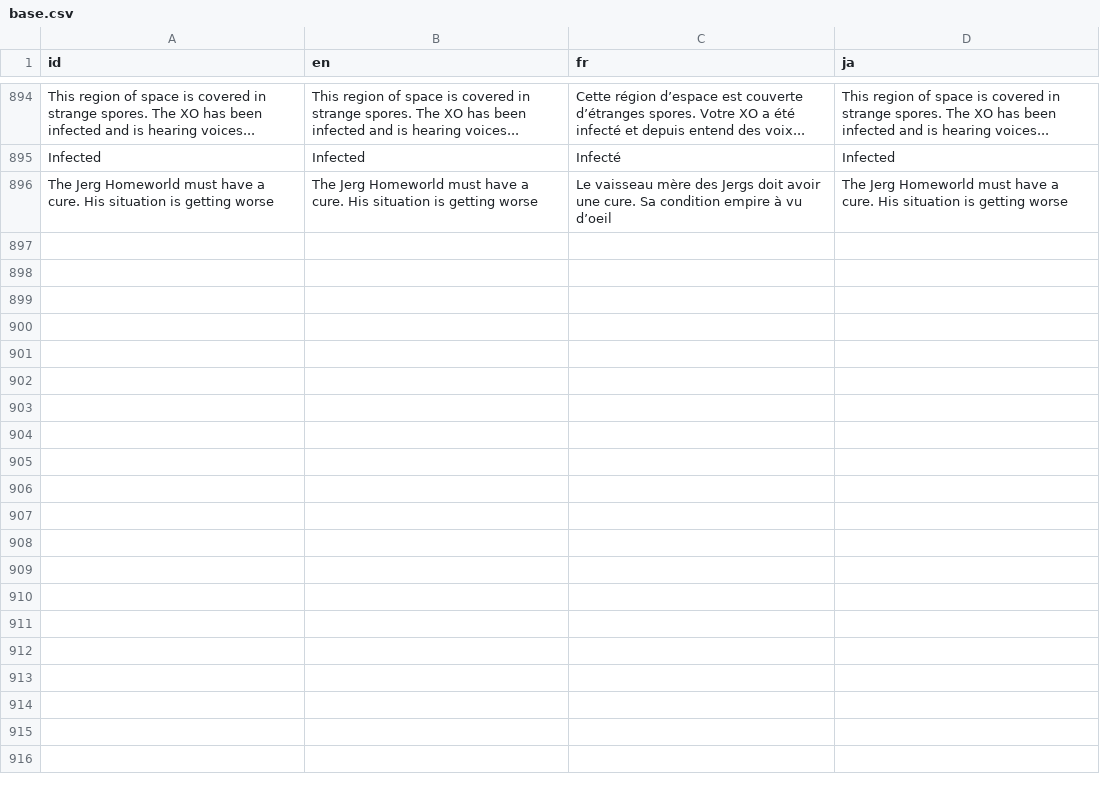
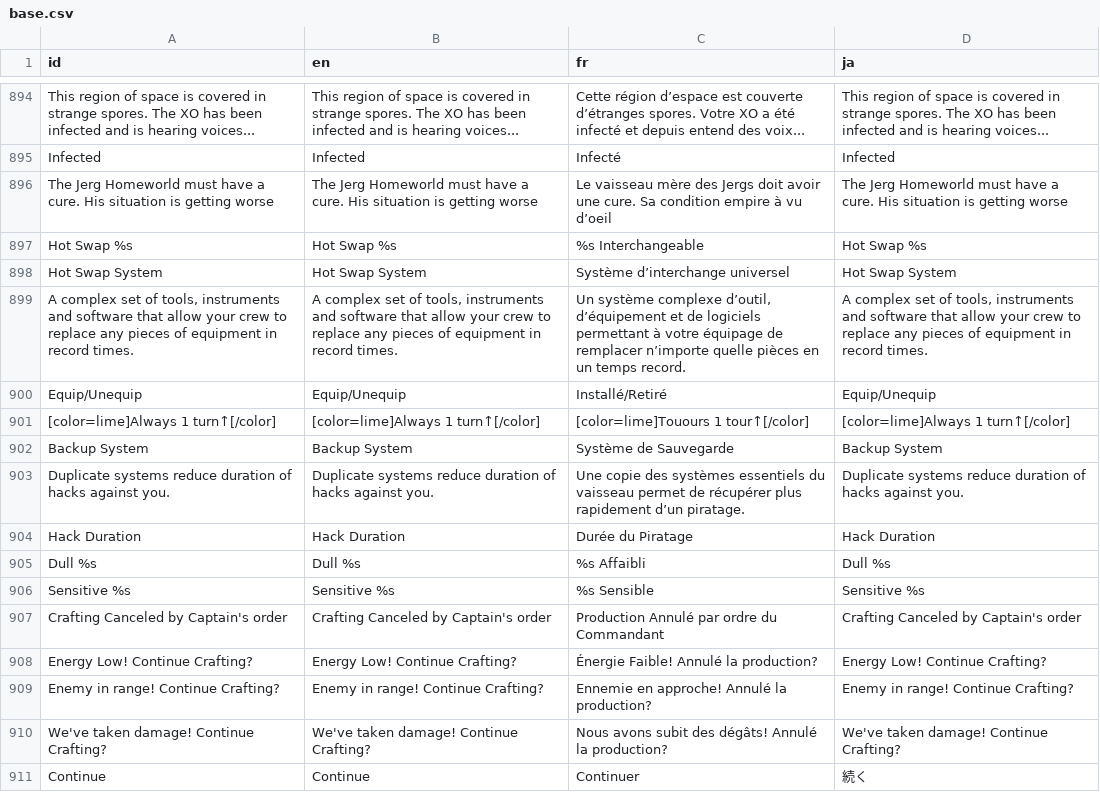
Before and after one commit to Ombarus/SolarRogue, a CSV file: data/translation/base.csv, drawn as a sheet; only a part is shown, gaps mark what is left out; the diff names each change by its address in the sheet, - before the commit and + after, or states it on an @@ line.

Commit message:
More tweak, translation etc.
Tried to make the cancel crafting dialog buttons more clear

```diff
--- a/data/translation/base.csv
+++ b/data/translation/base.csv
+row 897: Hot Swap %s | Hot Swap %s | %s Interchangeable | Hot Swap %s
+row 898: Hot Swap System | Hot Swap System | Système d’interchange universel | Hot Swap System
+row 899: A complex set of tools, instruments and software that allow your crew to replace any pieces of equipment in record times. | A complex set of tools, instruments and software that allow your crew to replace any pieces of equipment in record times. | Un système complexe d’outil, d’équipement et de logiciels permettant à votre équipage de remplacer n’importe quelle pièces en un temps record. | A complex set of tools, instruments and software that allow your crew to replace any pieces of equipment in record times.
+row 900: Equip/Unequip | Equip/Unequip | Installé/Retiré | Equip/Unequip
+row 901: [color=lime]Always 1 turn↑[/color] | [color=lime]Always 1 turn↑[/color] | [color=lime]Touours 1 tour↑[/color] | [color=lime]Always 1 turn↑[/color]
+row 902: Backup System | Backup System | Système de Sauvegarde | Backup System
+row 903: Duplicate systems reduce duration of hacks against you. | Duplicate systems reduce duration of hacks against you. | Une copie des systèmes essentiels du vaisseau permet de récupérer plus rapidement d’un piratage. | Duplicate systems reduce duration of hacks against you.
+row 904: Hack Duration | Hack Duration | Durée du Piratage | Hack Duration
+row 905: Dull %s | Dull %s | %s Affaibli | Dull %s
+row 906: Sensitive %s | Sensitive %s | %s Sensible | Sensitive %s
+row 907: Crafting Canceled by Captain's order | Crafting Canceled by Captain's order | Production Annulé par ordre du Commandant | Crafting Canceled by Captain's order
+row 908: Energy Low! Continue Crafting? | Energy Low! Continue Crafting? | Énergie Faible! Annulé la production? | Energy Low! Continue Crafting?
+row 909: Enemy in range! Continue Crafting? | Enemy in range! Continue Crafting? | Ennemie en approche! Annulé la production? | Enemy in range! Continue Crafting?
+row 910: We've taken damage! Continue Crafting? | We've taken damage! Continue Crafting? | Nous avons subit des dégâts! Annulé la production? | We've taken damage! Continue Crafting?
+row 911: Continue | Continue | Continuer | 続く
```
Also changed, not shown: 20 other files.
